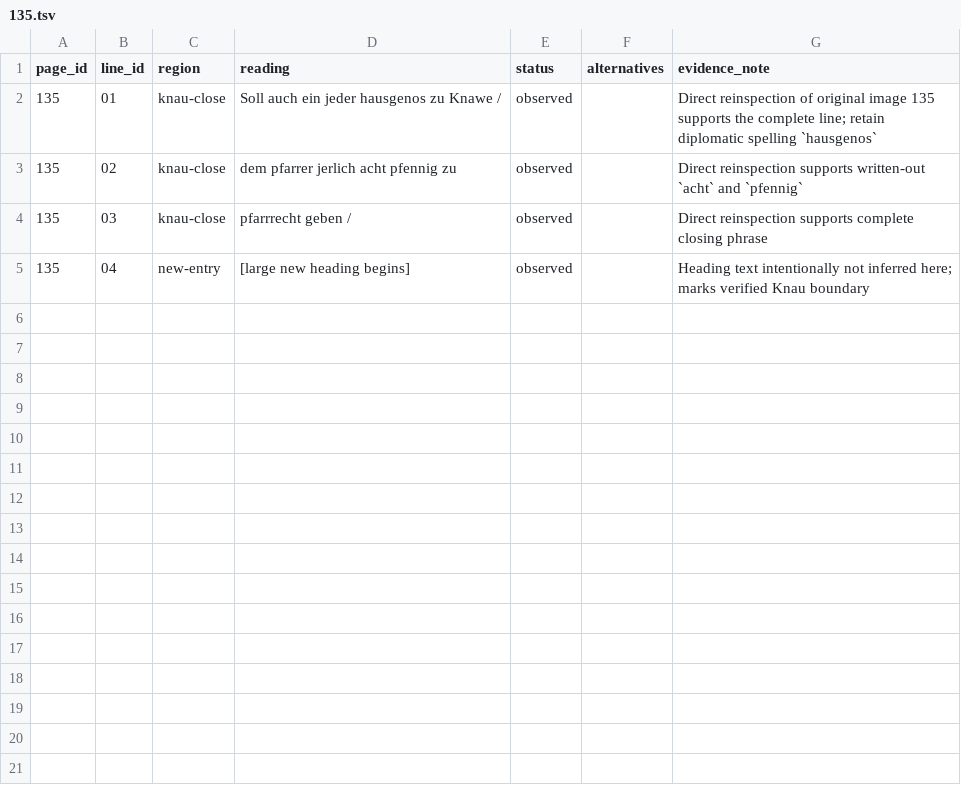
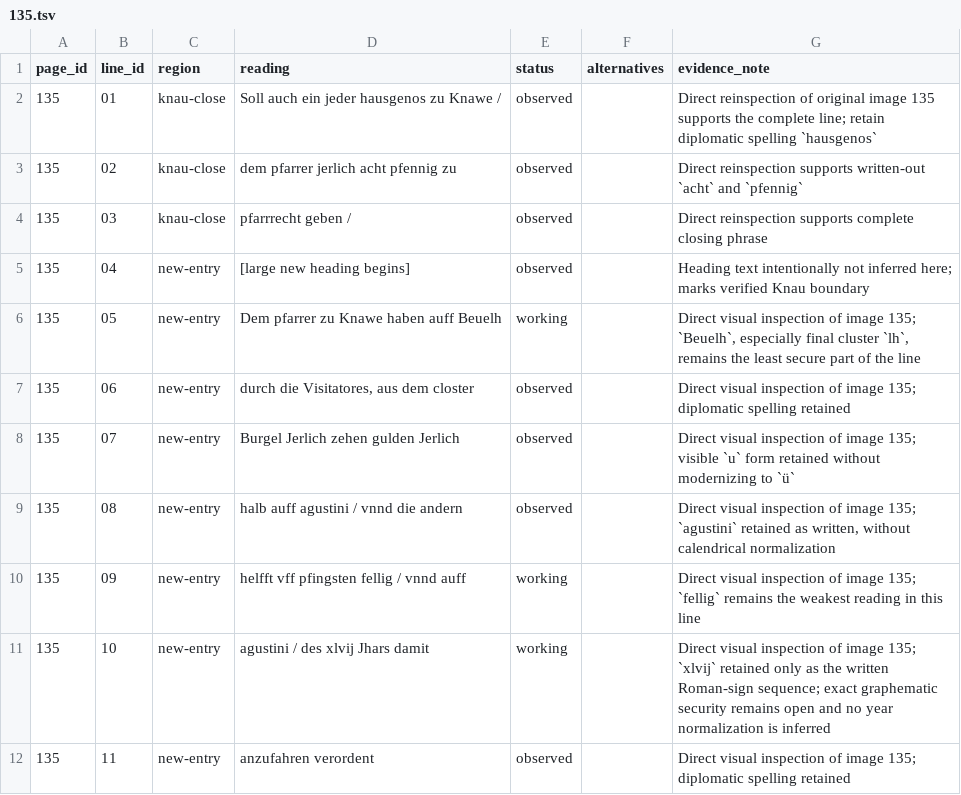
Before and after one commit to esany/paleo-type, a TSV file: projects/ega-reg-ii-5-knau/transcription/135.tsv, drawn as a sheet.

Commit message:
Complete diplomatic coverage for Reg Ii 5 image 135

```diff
--- a/projects/ega-reg-ii-5-knau/transcription/135.tsv
+++ b/projects/ega-reg-ii-5-knau/transcription/135.tsv
@@ -5 +5,8 @@ page_id	line_id	region	reading	status	alternatives	evidence_note
 135	04	new-entry	[large new heading begins]	observed		Heading text intentionally not inferred here; marks verified Knau boundary
+135	05	new-entry	Dem pfarrer zu Knawe haben auff Beuelh	working		Direct visual inspection of image 135; `Beuelh`, especially final cluster `lh`, remains the least secure part of the line
+135	06	new-entry	durch die Visitatores, aus dem closter	observed		Direct visual inspection of image 135; diplomatic spelling retained
+135	07	new-entry	Burgel Jerlich zehen gulden Jerlich	observed		Direct visual inspection of image 135; visible `u` form retained without modernizing to `ü`
+135	08	new-entry	halb auff agustini / vnnd die andern	observed		Direct visual inspection of image 135; `agustini` retained as written, without calendrical normalization
+135	09	new-entry	helfft vff pfingsten fellig / vnnd auff	working		Direct visual inspection of image 135; `fellig` remains the weakest reading in this line
+135	10	new-entry	agustini / des xlvij Jhars damit	working		Direct visual inspection of image 135; `xlvij` retained only as the written Roman-sign sequence; exact graphematic security remains open and no year normalization is inferred
+135	11	new-entry	anzufahren verordent	observed		Direct visual inspection of image 135; diplomatic spelling retained
```
